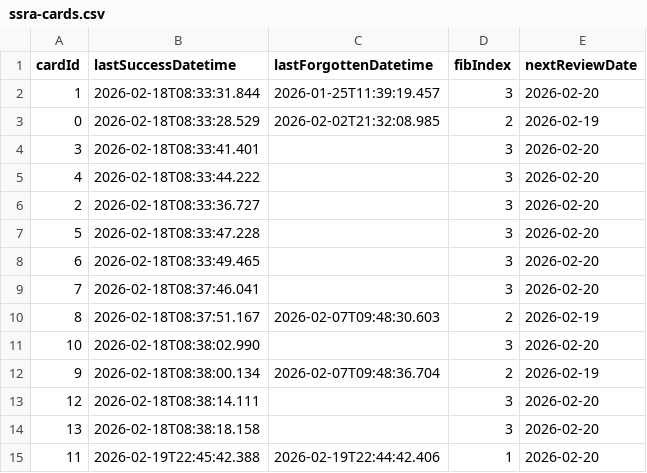
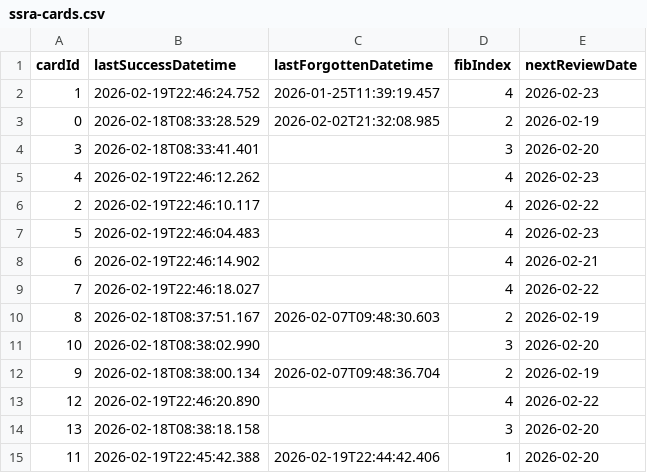
Before and after one commit to vOmaro/cards, a CSV file: spanish/ssra-cards.csv, drawn as a sheet; only a part is shown.

Commit message:
Update spanish/ssra-cards.csv: update review schedule for 62 card(s)

```diff
--- a/spanish/ssra-cards.csv
+++ b/spanish/ssra-cards.csv
@@ -1,10 +1,10 @@
 cardId,lastSuccessDatetime,lastForgottenDatetime,fibIndex,nextReviewDate
-1,2026-02-18T08:33:31.844,2026-01-25T11:39:19.457,3,2026-02-20
+1,2026-02-19T22:46:24.752,2026-01-25T11:39:19.457,4,2026-02-23
 0,2026-02-18T08:33:28.529,2026-02-02T21:32:08.985,2,2026-02-19
 3,2026-02-18T08:33:41.401,,3,2026-02-20
-4,2026-02-18T08:33:44.222,,3,2026-02-20
-2,2026-02-18T08:33:36.727,,3,2026-02-20
-5,2026-02-18T08:33:47.228,,3,2026-02-20
-6,2026-02-18T08:33:49.465,,3,2026-02-20
-7,2026-02-18T08:37:46.041,,3,2026-02-20
+4,2026-02-19T22:46:12.262,,4,2026-02-23
+2,2026-02-19T22:46:10.117,,4,2026-02-22
+5,2026-02-19T22:46:04.483,,4,2026-02-23
+6,2026-02-19T22:46:14.902,,4,2026-02-21
+7,2026-02-19T22:46:18.027,,4,2026-02-22
 8,2026-02-18T08:37:51.167,2026-02-07T09:48:30.603,2,2026-02-19
@@ -12,3 +12,3 @@ cardId,lastSuccessDatetime,lastForgottenDatetime,fibIndex,nextReviewDate
 9,2026-02-18T08:38:00.134,2026-02-07T09:48:36.704,2,2026-02-19
-12,2026-02-18T08:38:14.111,,3,2026-02-20
+12,2026-02-19T22:46:20.890,,4,2026-02-22
 13,2026-02-18T08:38:18.158,,3,2026-02-20
```
